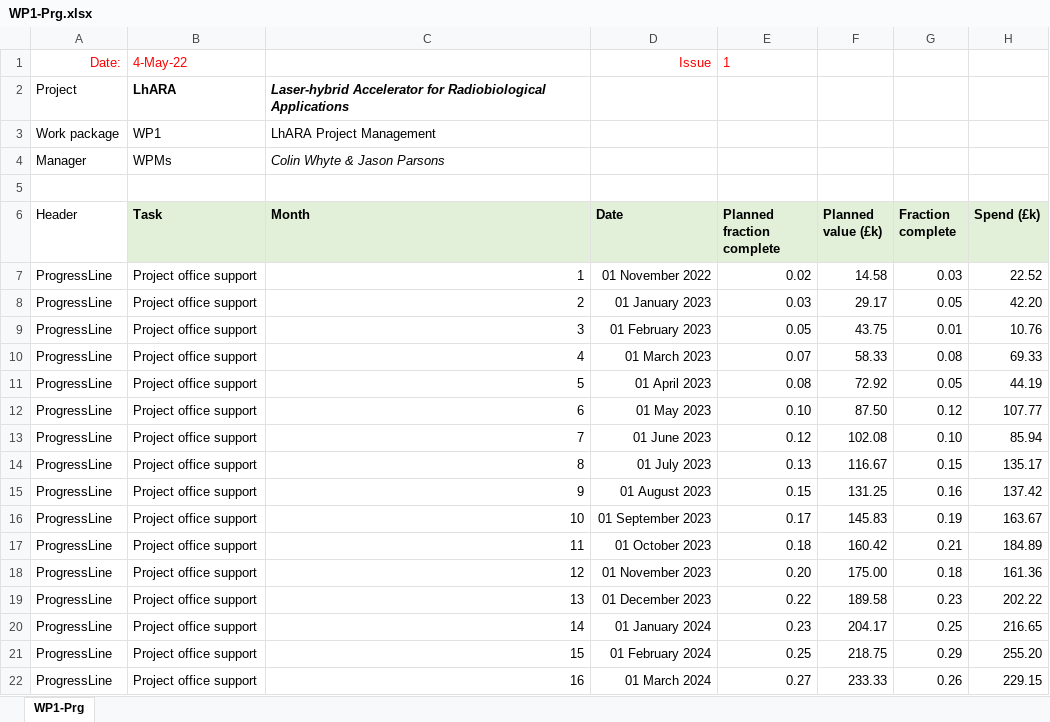
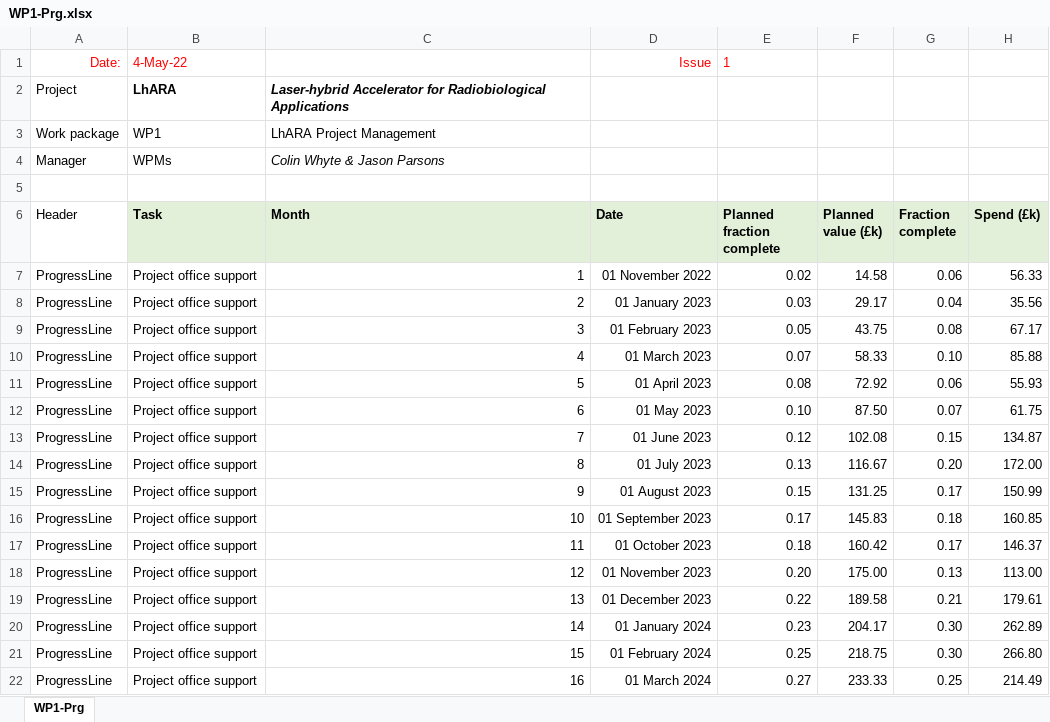
Before and after one commit to longkr/LhARA-costing-tool, an Excel workbook: 13-ProgressReports/WP1-Prg.xlsx, sheet WP1-Prg, drawn as a sheet; only a part is shown; values as stored, in another font and other column widths than the file's, no borders; the diff covers the shown part only; the diff names each change by its address in the sheet, - before the commit and + after, or states it on an @@ line.

```diff
--- a/13-ProgressReports/WP1-Prg.xlsx (sheet WP1-Prg)
+++ b/13-ProgressReports/WP1-Prg.xlsx (sheet WP1-Prg)
-G7 (Fraction complete): 0.03
+G7 (Fraction complete): 0.06
-H7 (Spend (£k)): 22.52
+H7 (Spend (£k)): 56.33
-G8 (Fraction complete): 0.05
+G8 (Fraction complete): 0.04
-H8 (Spend (£k)): 42.20
+H8 (Spend (£k)): 35.56
-G9 (Fraction complete): 0.01
+G9 (Fraction complete): 0.08
-H9 (Spend (£k)): 10.76
+H9 (Spend (£k)): 67.17
-G10 (Fraction complete): 0.08
+G10 (Fraction complete): 0.10
-H10 (Spend (£k)): 69.33
+H10 (Spend (£k)): 85.88
-G11 (Fraction complete): 0.05
+G11 (Fraction complete): 0.06
-H11 (Spend (£k)): 44.19
+H11 (Spend (£k)): 55.93
-G12 (Fraction complete): 0.12
+G12 (Fraction complete): 0.07
-H12 (Spend (£k)): 107.77
+H12 (Spend (£k)): 61.75
-G13 (Fraction complete): 0.10
+G13 (Fraction complete): 0.15
-H13 (Spend (£k)): 85.94
+H13 (Spend (£k)): 134.87
-G14 (Fraction complete): 0.15
+G14 (Fraction complete): 0.20
-H14 (Spend (£k)): 135.17
+H14 (Spend (£k)): 172.00
-G15 (Fraction complete): 0.16
+G15 (Fraction complete): 0.17
-H15 (Spend (£k)): 137.42
+H15 (Spend (£k)): 150.99
-G16 (Fraction complete): 0.19
+G16 (Fraction complete): 0.18
-H16 (Spend (£k)): 163.67
+H16 (Spend (£k)): 160.85
-G17 (Fraction complete): 0.21
+G17 (Fraction complete): 0.17
-H17 (Spend (£k)): 184.89
+H17 (Spend (£k)): 146.37
-G18 (Fraction complete): 0.18
+G18 (Fraction complete): 0.13
-H18 (Spend (£k)): 161.36
+H18 (Spend (£k)): 113.00
-G19 (Fraction complete): 0.23
+G19 (Fraction complete): 0.21
-H19 (Spend (£k)): 202.22
+H19 (Spend (£k)): 179.61
-G20 (Fraction complete): 0.25
+G20 (Fraction complete): 0.30
-H20 (Spend (£k)): 216.65
+H20 (Spend (£k)): 262.89
-G21 (Fraction complete): 0.29
+G21 (Fraction complete): 0.30
-H21 (Spend (£k)): 255.20
+H21 (Spend (£k)): 266.80
-G22 (Fraction complete): 0.26
+G22 (Fraction complete): 0.25
-H22 (Spend (£k)): 229.15
+H22 (Spend (£k)): 214.49
```
Also changed, not shown: 87 edited cells elsewhere in this sheet, 6 other files.
